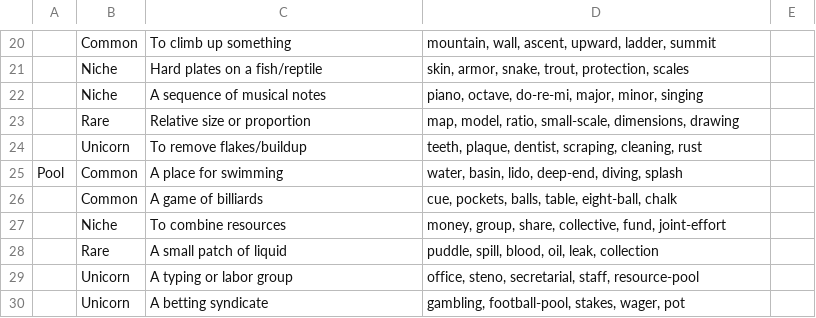
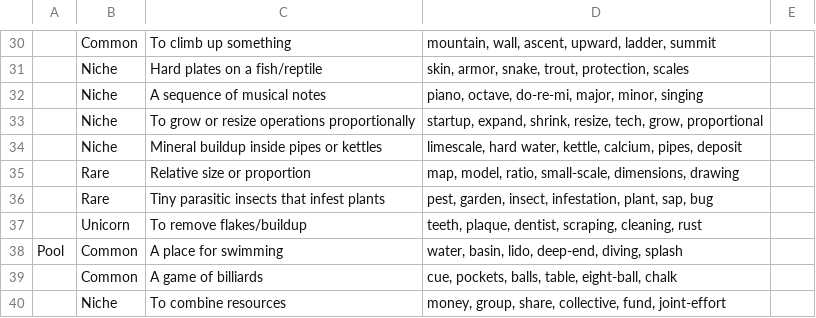
Before and after one commit to chas3stockwell/homonyms, a CSV file: Mapping Word Meanings for MVP - Mapping Word Meanings for MVP.csv, drawn as a sheet; only a part is shown, gaps mark what is left out; the shorter side is filled out with more unchanged rows; the diff covers the shown part only; the diff names each change by its address in the sheet, - before the commit and + after, or states it on an @@ line.

```diff
--- a/Mapping Word Meanings for MVP - Mapping Word Meanings for MVP.csv
+++ b/Mapping Word Meanings for MVP - Mapping Word Meanings for MVP.csv
+row 33:  | Niche | To grow or resize operations proportionally | startup, expand, shrink, resize, tech, grow, proportional
+row 34:  | Niche | Mineral buildup inside pipes or kettles | limescale, hard water, kettle, calcium, pipes, deposit
+row 36:  | Rare | Tiny parasitic insects that infest plants | pest, garden, insect, infestation, plant, sap, bug
```
Also changed, not shown: 18 added rows elsewhere in this file, 3 other files.
